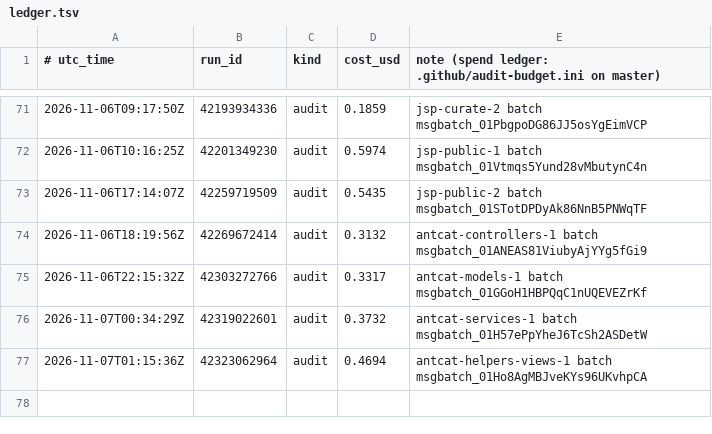
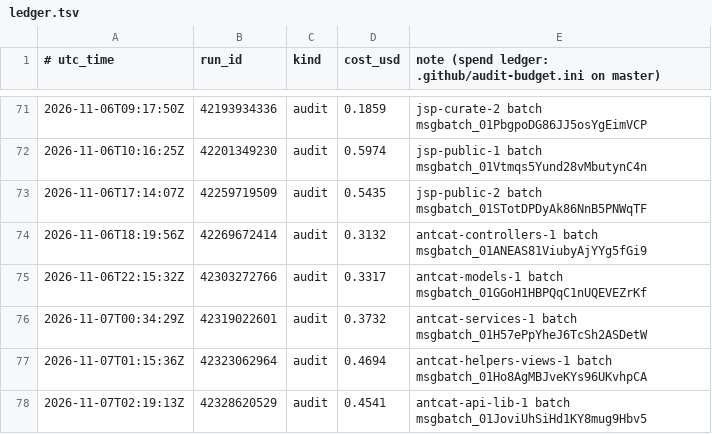
Before and after one commit to calacademy-research/antweb, a TSV file: ledger.tsv, drawn as a sheet; only a part is shown, gaps mark what is left out; the diff names each change by its address in the sheet, - before the commit and + after, or states it on an @@ line.

```diff
--- a/ledger.tsv
+++ b/ledger.tsv
+row 78: 2026-11-07T02:19:13Z | 42328620529 | audit | 0.4541 | antcat-api-lib-1 batch msgbatch_01JoviUhSiHd1KY8mug9Hbv5
```
Also changed, not shown: 1 other file.
